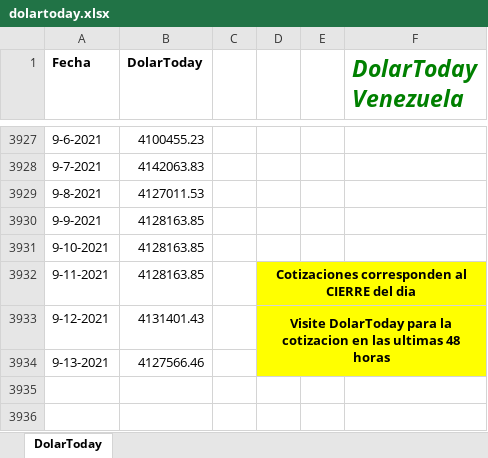
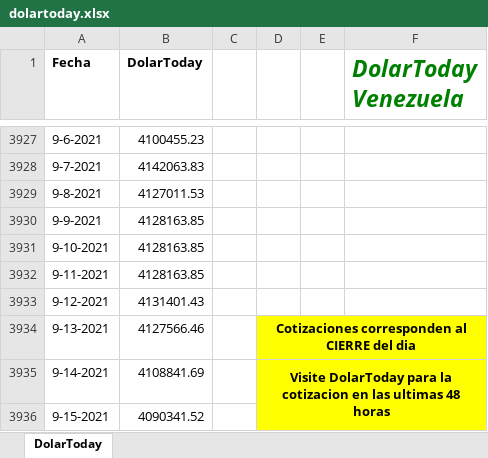
Before and after one commit to grupointeraval/interaval.github.io, an Excel workbook: dolartoday.xlsx, sheet DolarToday, drawn as a sheet; only a part is shown, gaps mark what is left out; values as stored, in another font and other column widths than the file's, no borders; charts and pictures not drawn; removed rows and columns are numbered as before the commit, all else as after; the diff names each change by its address in the sheet, - before the commit and + after, or states it on an @@ line.

```diff
--- a/dolartoday.xlsx (sheet DolarToday)
+++ b/dolartoday.xlsx (sheet DolarToday)
-D3932: Cotizaciones corresponden al CIERRE del dia
+D3932: (empty)
-D3932:F3933 fill: #FFFF00
+D3932:F3933 fill: none
-D3932:F3932 merged
-D3933: Visite DolarToday para la cotizacion en las ultimas 48 horas
+D3933: (empty)
-D3933:F3934 merged
-D3934: (empty)
+D3934: Cotizaciones corresponden al CIERRE del dia
+D3934:F3934 merged
+row 3935: 9-14-2021 | 4108841.69 |  | Visite DolarToday para la cotizacion en las ultimas 48 horas
+row 3936: 9-15-2021 | 4090341.52
```
Also changed, not shown: charts or pictures, 38 other files.
